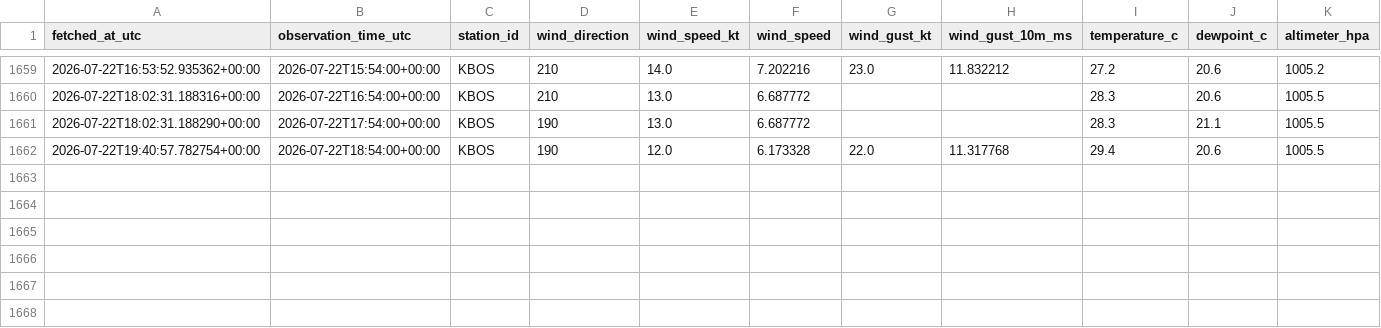
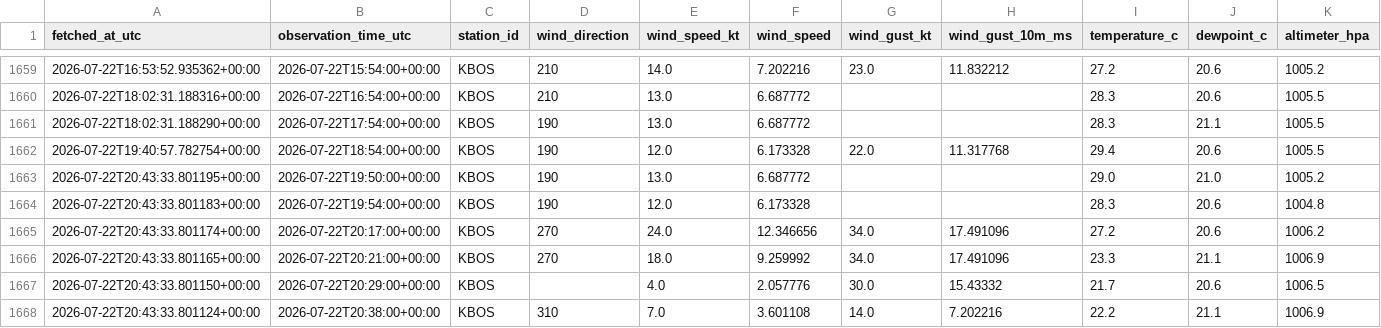
Before and after one commit to nayanananto/wind_live_hitl, a CSV file: data/live/aviationweather_metar/KBOS/metar_live.csv, drawn as a sheet; only a part is shown, gaps mark what is left out; rows hold the shown columns only; the diff names each change by its address in the sheet, - before the commit and + after, or states it on an @@ line.

```diff
--- a/data/live/aviationweather_metar/KBOS/metar_live.csv
+++ b/data/live/aviationweather_metar/KBOS/metar_live.csv
+row 1663: 2026-07-22T20:43:33.801195+00:00 | 2026-07-22T19:50:00+00:00 | KBOS | 190 | 13.0 | 6.687772 |  |  | 29.0 | 21.0 | 1005.2
+row 1664: 2026-07-22T20:43:33.801183+00:00 | 2026-07-22T19:54:00+00:00 | KBOS | 190 | 12.0 | 6.173328 |  |  | 28.3 | 20.6 | 1004.8
+row 1665: 2026-07-22T20:43:33.801174+00:00 | 2026-07-22T20:17:00+00:00 | KBOS | 270 | 24.0 | 12.346656 | 34.0 | 17.491096 | 27.2 | 20.6 | 1006.2
+row 1666: 2026-07-22T20:43:33.801165+00:00 | 2026-07-22T20:21:00+00:00 | KBOS | 270 | 18.0 | 9.259992 | 34.0 | 17.491096 | 23.3 | 21.1 | 1006.9
+row 1667: 2026-07-22T20:43:33.801150+00:00 | 2026-07-22T20:29:00+00:00 | KBOS |  | 4.0 | 2.057776 | 30.0 | 15.43332 | 21.7 | 20.6 | 1006.5
+row 1668: 2026-07-22T20:43:33.801124+00:00 | 2026-07-22T20:38:00+00:00 | KBOS | 310 | 7.0 | 3.601108 | 14.0 | 7.202216 | 22.2 | 21.1 | 1006.9
```
Also changed, not shown: data/live/semantic_states/KBOS_live_semantic_state.csv, 3 other files.
